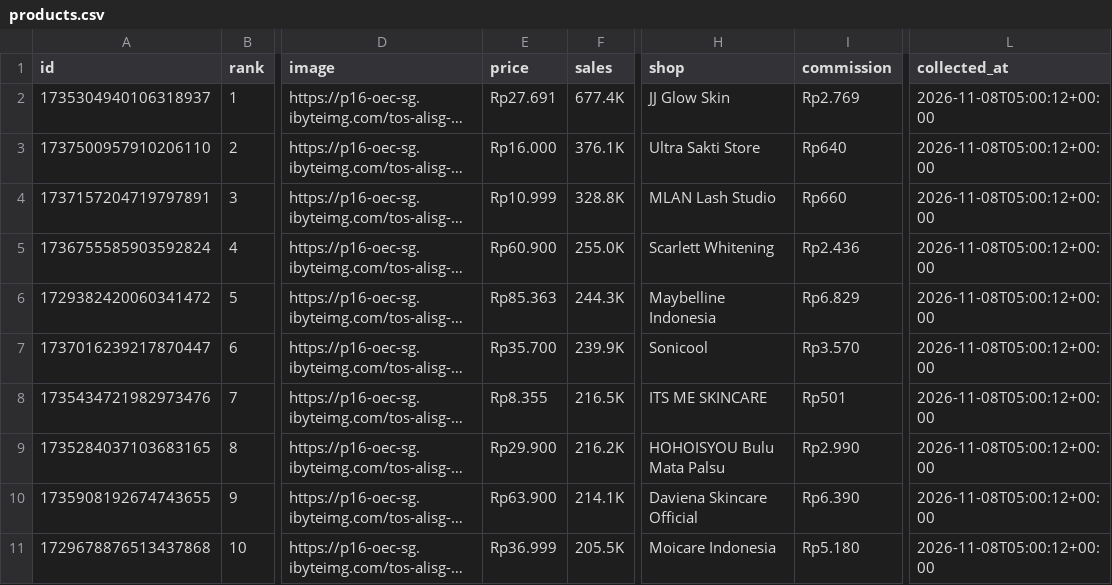
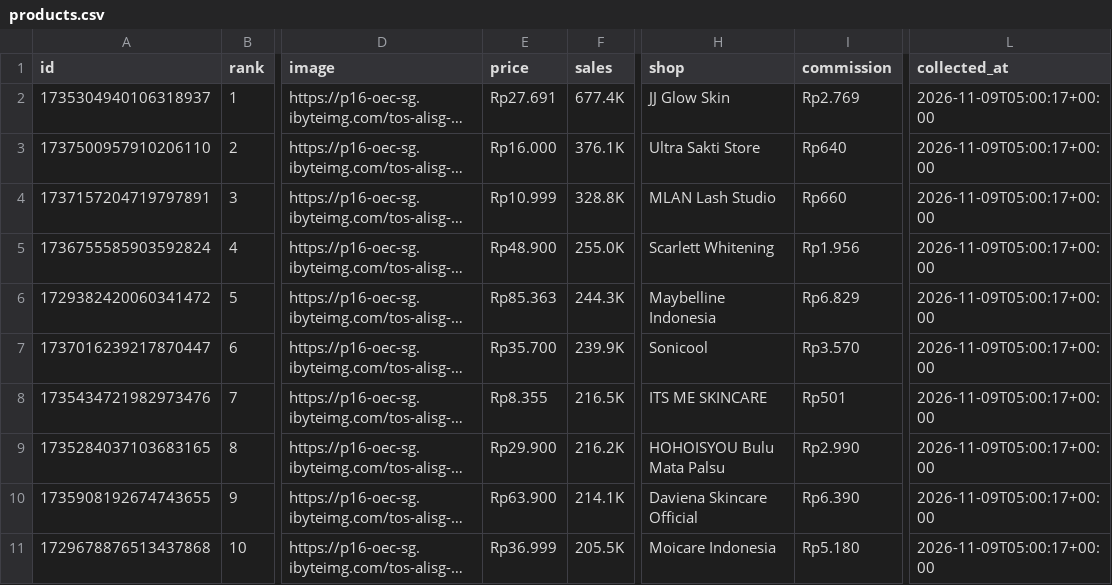
Before and after one commit to junuee-ctrl/lagitren, a CSV file: collector/products.csv, drawn as a sheet; only a part is shown, gaps mark what is left out; long unchanged cells end in …; the diff covers the shown part only; the diff names each change by its address in the sheet, - before the commit and + after, or states it on an @@ line.

Commit message:
produk: perbarui daftar dari panel afiliasi (otomatis)

```diff
--- a/collector/products.csv
+++ b/collector/products.csv
-L2:L11 (collected_at): 2026-11-08T05:00:12+00:00
+L2:L11 (collected_at): 2026-11-09T05:00:17+00:00
-E5 (price): Rp60.900
+E5 (price): Rp48.900
-I5 (commission): Rp2.436
+I5 (commission): Rp1.956
```
Also changed, not shown: 14 edited cells elsewhere in this file.
